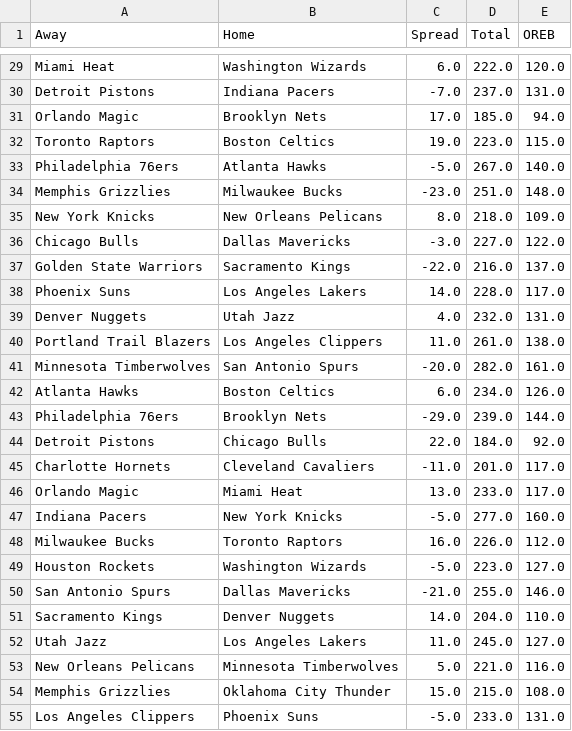
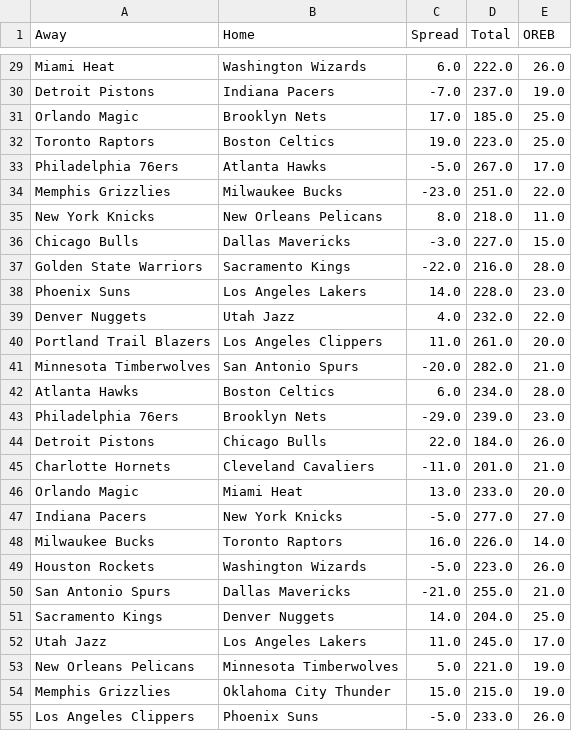
Before and after one commit to zuntue/playoffs_two, a CSV file: results.csv, drawn as a sheet; only a part is shown, gaps mark what is left out; the diff covers the shown part only; the diff names each change by its address in the sheet, - before the commit and + after, or states it on an @@ line.

```diff
--- a/results.csv
+++ b/results.csv
-E29 (OREB): 120.0
+E29 (OREB): 26.0
-E30 (OREB): 131.0
+E30 (OREB): 19.0
-E31 (OREB): 94.0
+E31 (OREB): 25.0
-E32 (OREB): 115.0
+E32 (OREB): 25.0
-E33 (OREB): 140.0
+E33 (OREB): 17.0
-E34 (OREB): 148.0
+E34 (OREB): 22.0
-E35 (OREB): 109.0
+E35 (OREB): 11.0
-E36 (OREB): 122.0
+E36 (OREB): 15.0
-E37 (OREB): 137.0
+E37 (OREB): 28.0
-E38 (OREB): 117.0
+E38 (OREB): 23.0
-E39 (OREB): 131.0
+E39 (OREB): 22.0
-E40 (OREB): 138.0
+E40 (OREB): 20.0
-E41 (OREB): 161.0
+E41 (OREB): 21.0
-E42 (OREB): 126.0
+E42 (OREB): 28.0
-E43 (OREB): 144.0
+E43 (OREB): 23.0
-E44 (OREB): 92.0
+E44 (OREB): 26.0
-E45 (OREB): 117.0
+E45 (OREB): 21.0
-E46 (OREB): 117.0
+E46 (OREB): 20.0
-E47 (OREB): 160.0
+E47 (OREB): 27.0
-E48 (OREB): 112.0
+E48 (OREB): 14.0
-E49 (OREB): 127.0
+E49 (OREB): 26.0
-E50 (OREB): 146.0
+E50 (OREB): 21.0
-E51 (OREB): 110.0
+E51 (OREB): 25.0
-E52 (OREB): 127.0
+E52 (OREB): 17.0
-E53 (OREB): 116.0
+E53 (OREB): 19.0
-E54 (OREB): 108.0
+E54 (OREB): 19.0
-E55 (OREB): 131.0
+E55 (OREB): 26.0
```
Also changed, not shown: 28 edited cells elsewhere in this file, games_results.csv, 1 other file.
